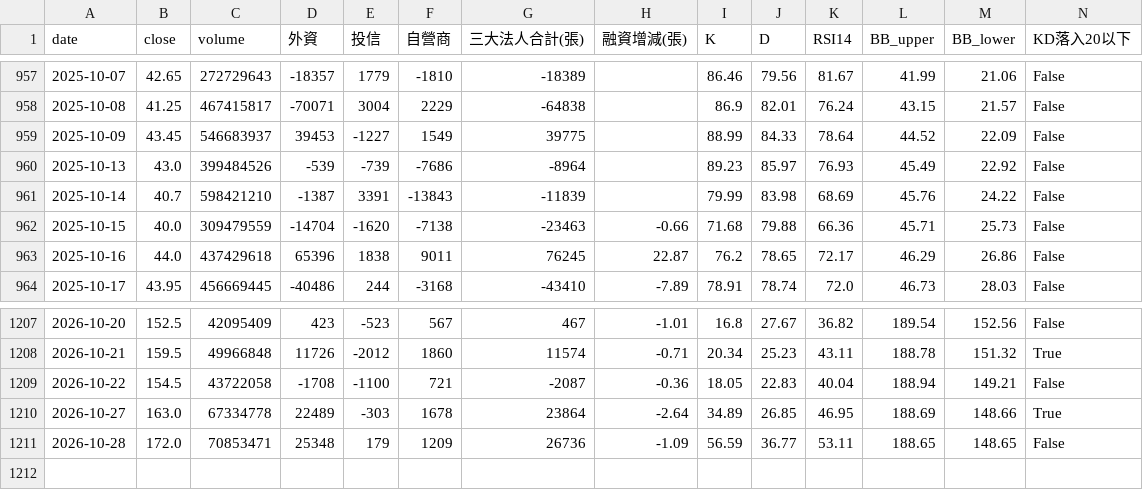
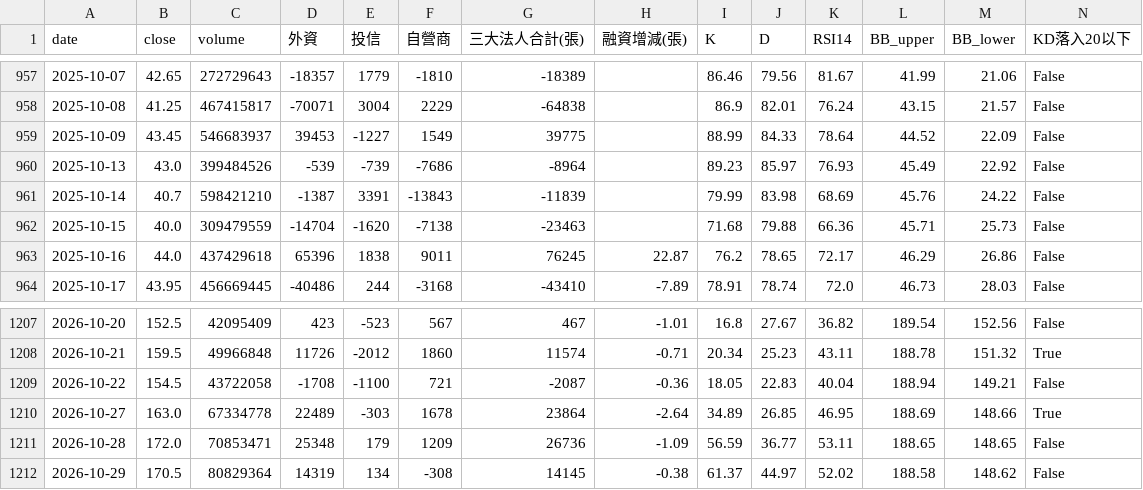
Before and after one commit to wjstudio1030/AI_Stock_Project_V3, a CSV file: docs/data/2344_unified.csv, drawn as a sheet; only a part is shown, gaps mark what is left out; rows hold the shown columns only; the diff names each change by its address in the sheet, - before the commit and + after, or states it on an @@ line.

```diff
--- a/docs/data/2344_unified.csv
+++ b/docs/data/2344_unified.csv
-H962 (融資增減(張)): -0.66
+H962 (融資增減(張)): (empty)
+row 1212: 2026-10-29 | 170.5 | 80829364 | 14319 | 134 | -308 | 14145 | -0.38 | 61.37 | 44.97 | 52.02 | 188.58 | 148.62 | False
```
Also changed, not shown: docs/data/2337_unified.csv, docs/data/2408_unified.csv, 57 other files.
